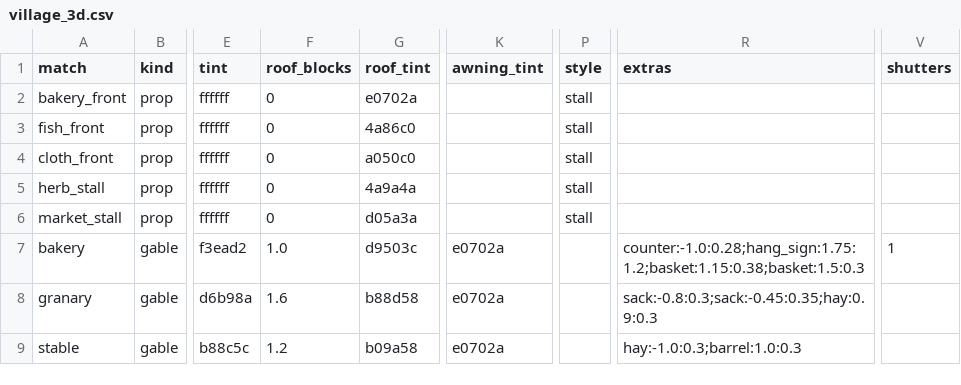
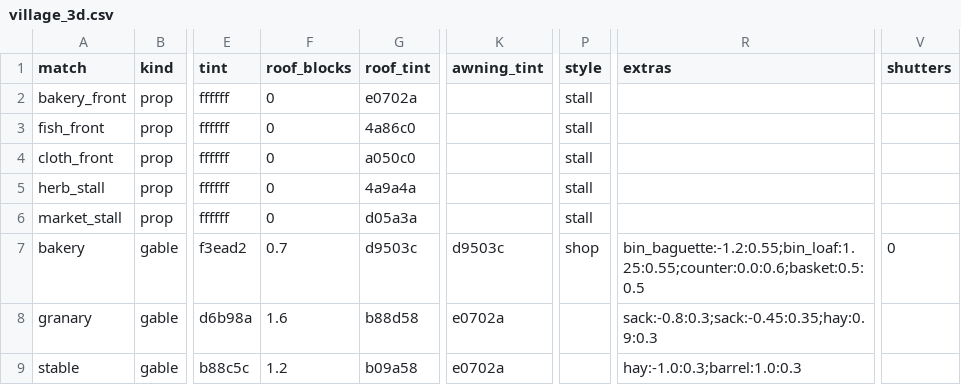
Before and after one commit to mayjohn66-cmd/project222, a CSV file: data/shop/catalogs/village_3d.csv, drawn as a sheet; only a part is shown, gaps mark what is left out; the diff names each change by its address in the sheet, - before the commit and + after, or states it on an @@ line.

```diff
--- a/data/shop/catalogs/village_3d.csv
+++ b/data/shop/catalogs/village_3d.csv
-F7 (roof_blocks): 1.0
+F7 (roof_blocks): 0.7
-K7 (awning_tint): e0702a
+K7 (awning_tint): d9503c
-P7 (style): (empty)
+P7 (style): shop
-R7 (extras): counter:-1.0:0.28;hang_sign:1.75:1.2;basket:1.15:0.38;basket:1.5:0.3
+R7 (extras): bin_baguette:-1.2:0.55;bin_loaf:1.25:0.55;counter:0.0:0.6;basket:0.5:0.5
-V7 (shutters): 1
+V7 (shutters): 0
```
Also changed, not shown: docs/그림_작업/faces.csv, 19 other files.
